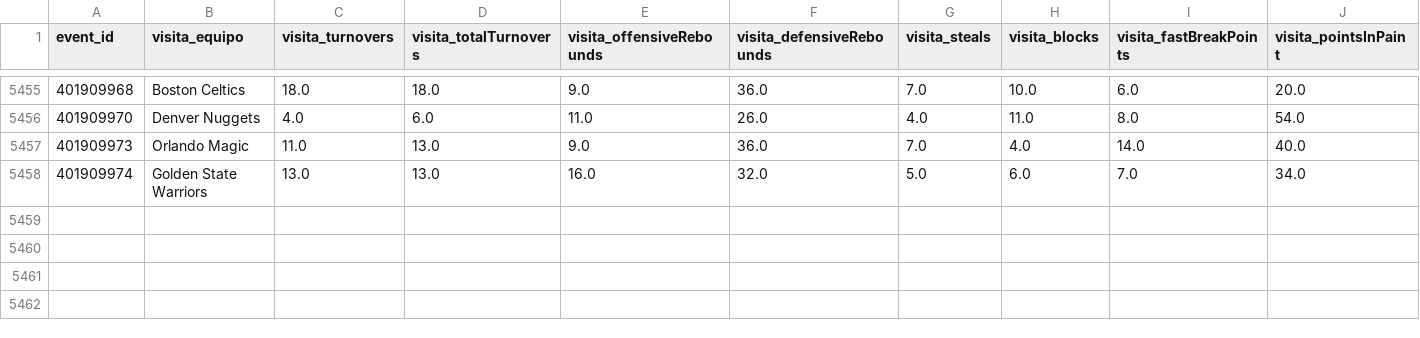
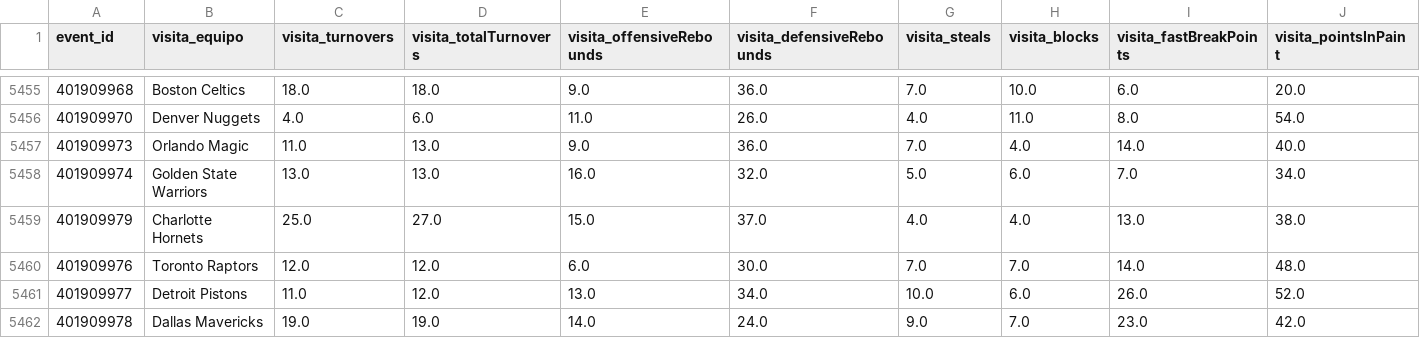
Before and after one commit to Pacortes2021/fifa-2026-hybrid-forecast, a CSV file: nba/data/box_score.csv, drawn as a sheet; only a part is shown, gaps mark what is left out; rows hold the shown columns only; the diff names each change by its address in the sheet, - before the commit and + after, or states it on an @@ line.

```diff
--- a/nba/data/box_score.csv
+++ b/nba/data/box_score.csv
+row 5459: 401909979 | Charlotte Hornets | 25.0 | 27.0 | 15.0 | 37.0 | 4.0 | 4.0 | 13.0 | 38.0
+row 5460: 401909976 | Toronto Raptors | 12.0 | 12.0 | 6.0 | 30.0 | 7.0 | 7.0 | 14.0 | 48.0
+row 5461: 401909977 | Detroit Pistons | 11.0 | 12.0 | 13.0 | 34.0 | 10.0 | 6.0 | 26.0 | 52.0
+row 5462: 401909978 | Dallas Mavericks | 19.0 | 19.0 | 14.0 | 24.0 | 9.0 | 7.0 | 23.0 | 42.0
```
Also changed, not shown: nba/data/fixture.csv, unl/data/box_score.csv, 3 other files.
